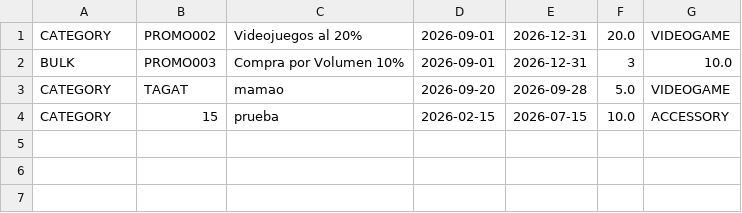
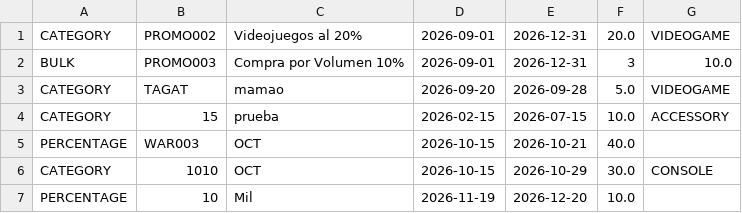
Before and after one commit to miltonmaldonado333/GameZoneUnicesar, a CSV file: data/promotions.csv, drawn as a sheet; the diff names each change by its address in the sheet, - before the commit and + after, or states it on an @@ line.

```diff
--- a/data/promotions.csv
+++ b/data/promotions.csv
+row 5: PERCENTAGE | WAR003 | OCT | 2026-10-15 | 2026-10-21 | 40.0
+row 6: CATEGORY | 1010 | OCT | 2026-10-15 | 2026-10-29 | 30.0 | CONSOLE
+row 7: PERCENTAGE | 10 | Mil | 2026-11-19 | 2026-12-20 | 10.0
```
Also changed, not shown: 11 other files.
